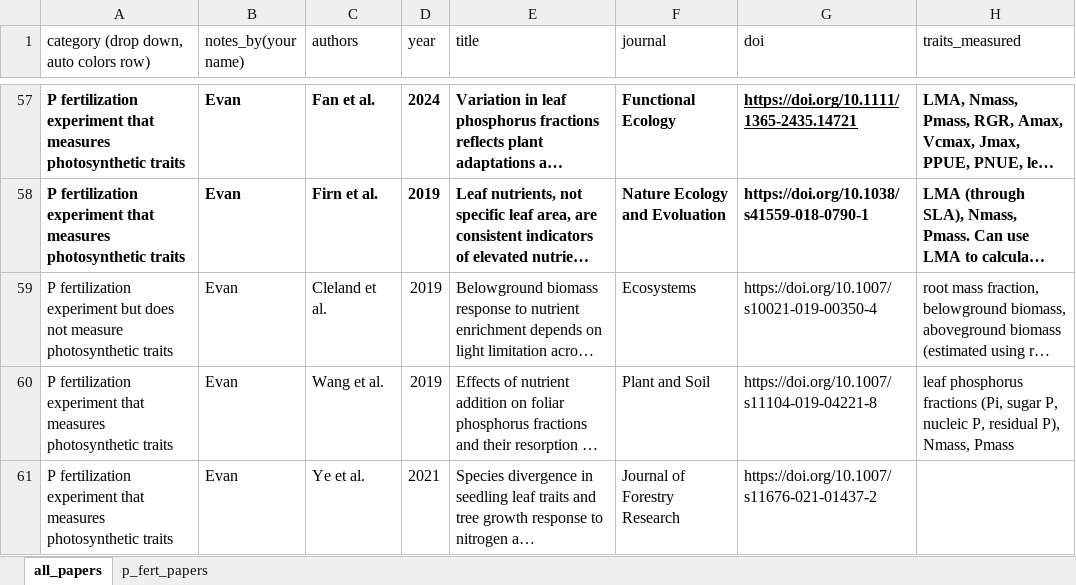
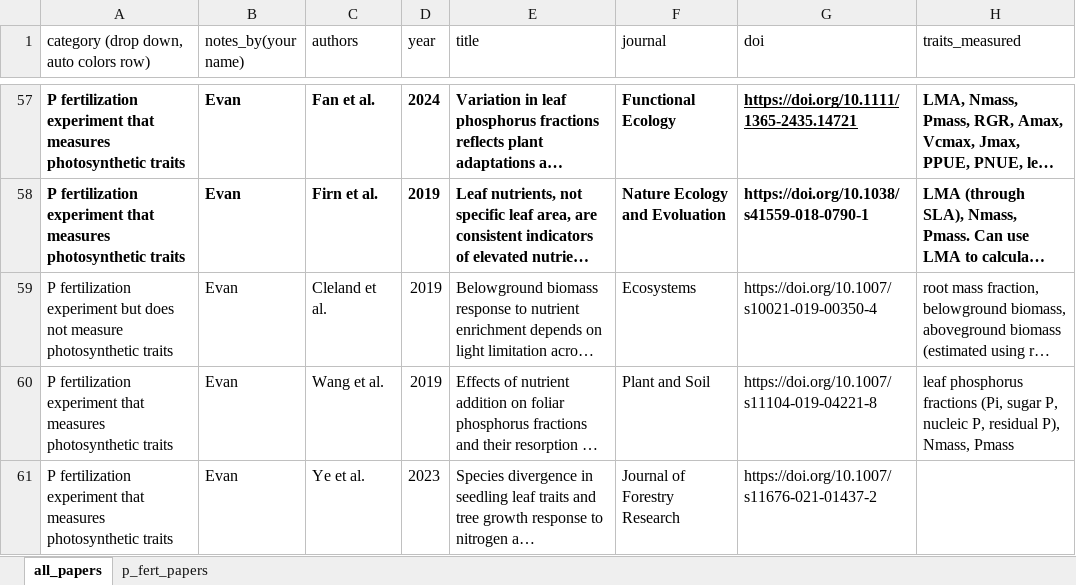
Before and after one commit to eaperkowski/p_meta, an Excel workbook: lit_search_np_fert_exps.xlsx, sheet all_papers, drawn as a sheet; only a part is shown, gaps mark what is left out; long unchanged cells end in …; values as stored, in another font and other column widths than the file's, no borders; conditional formats and table styles not drawn; the diff names each change by its address in the sheet, - before the commit and + after, or states it on an @@ line.

```diff
--- a/lit_search_np_fert_exps.xlsx (sheet all_papers)
+++ b/lit_search_np_fert_exps.xlsx (sheet all_papers)
-D61 (year): 2021
+D61 (year): 2023
```
Also changed, not shown: np_fert_exps_in_meta_analysis.xlsx, 9 other files.
